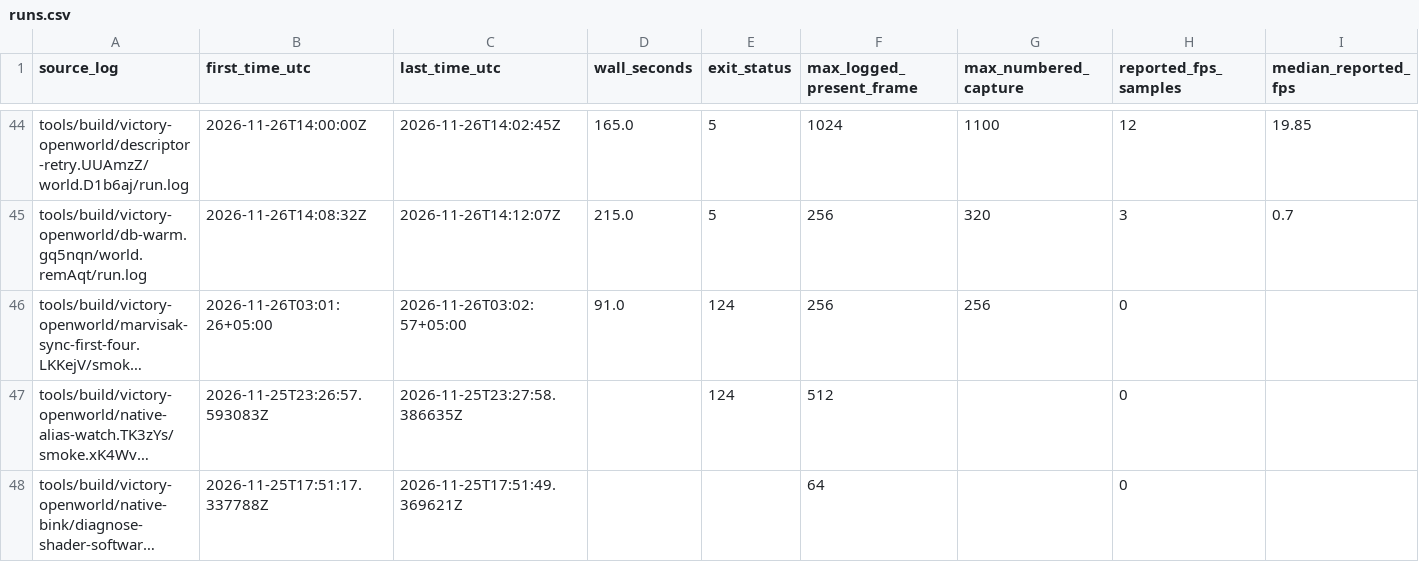
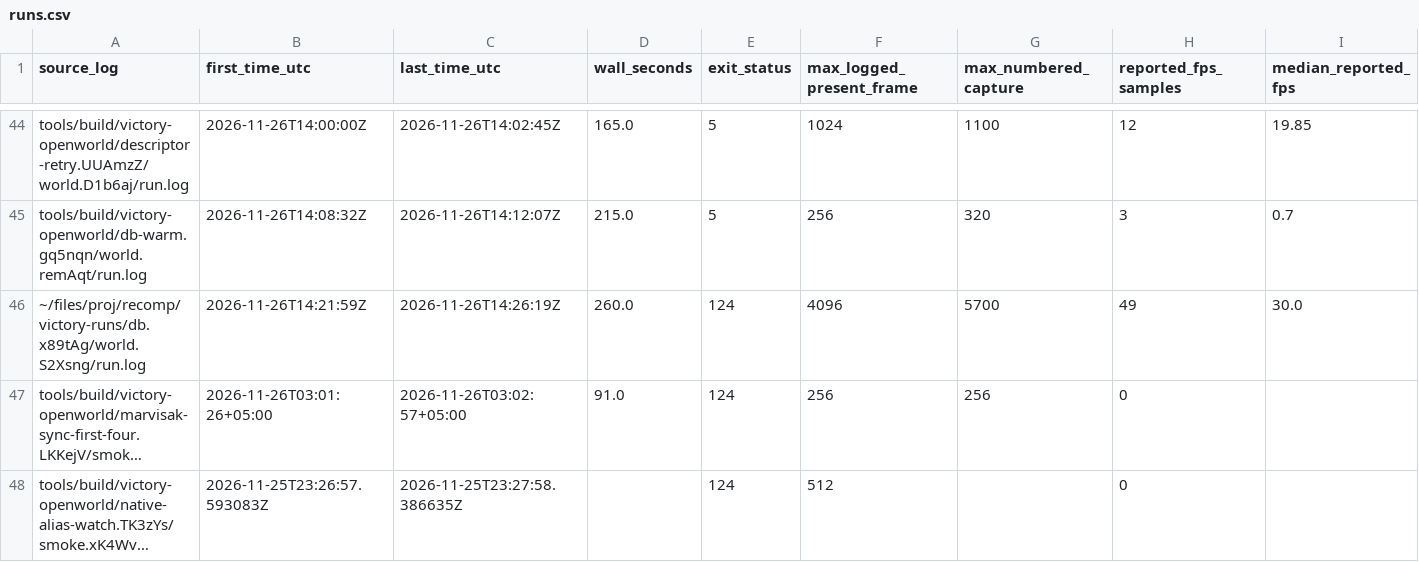
Before and after one commit to gmankab/gta6-wiki, a CSV file: data/runs.csv, drawn as a sheet; only a part is shown, gaps mark what is left out; the shorter side is filled out with more unchanged rows; long unchanged cells end in …; rows hold the shown columns only; the diff names each change by its address in the sheet, - before the commit and + after, or states it on an @@ line.

```diff
--- a/data/runs.csv
+++ b/data/runs.csv
+row 46: ~/files/proj/recomp/victory-runs/db.x89tAg/world.S2Xsng/run.log | 2026-11-26T14:21:59Z | 2026-11-26T14:26:19Z | 260.0 | 124 | 4096 | 5700 | 49 | 30.0
```
Also changed, not shown: 1 other file.
